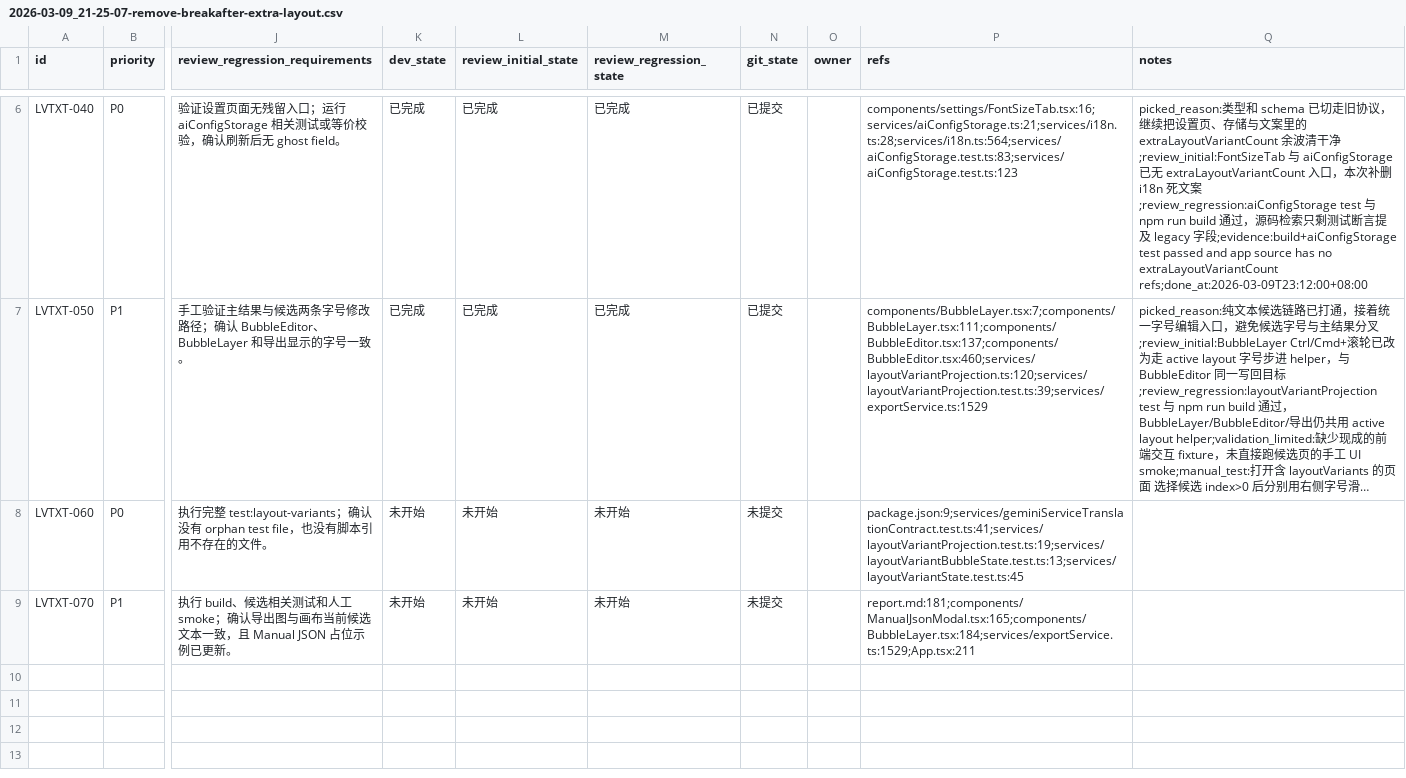
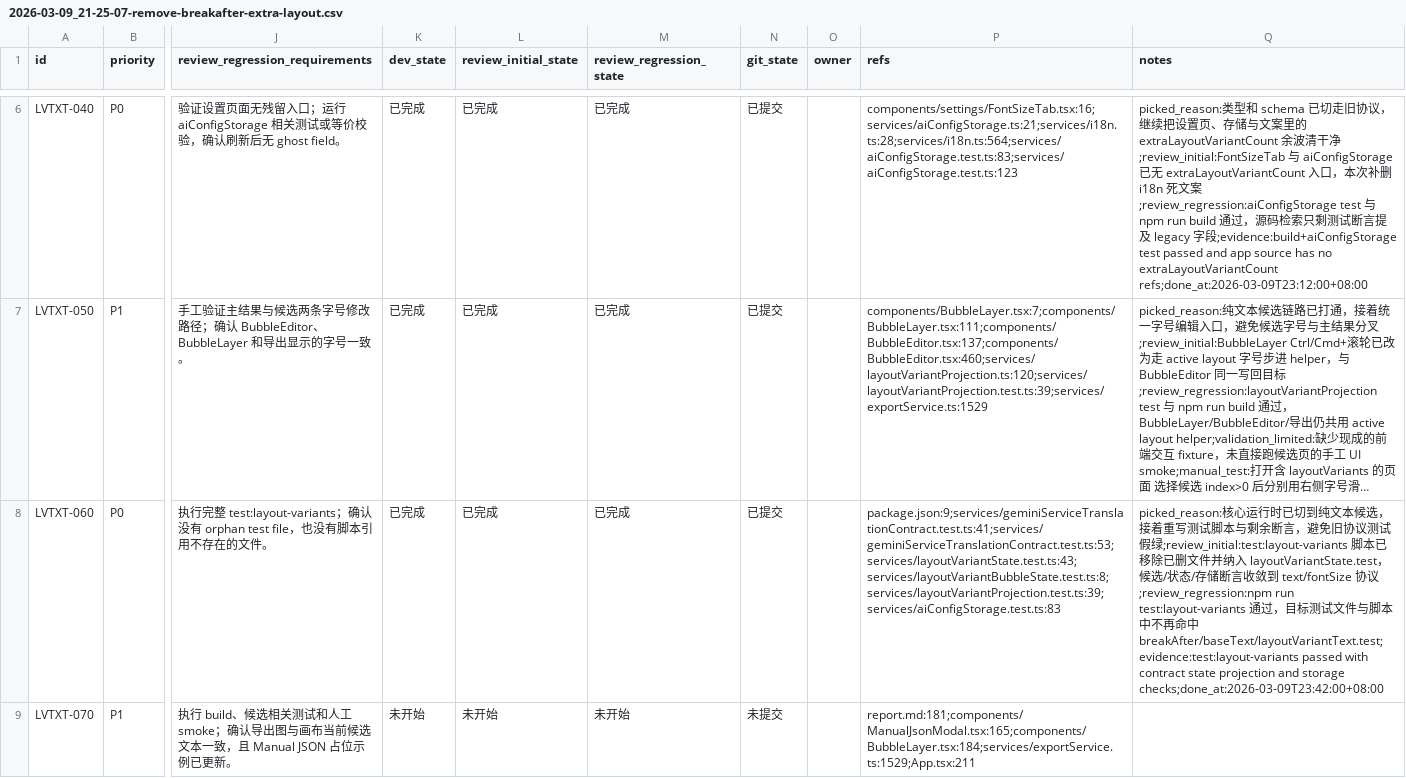
Before and after one commit to yunshaochu/mangatype-live, a CSV file: issues/2026-03-09_21-25-07-remove-breakafter-extra-layout.csv, drawn as a sheet; only a part is shown, gaps mark what is left out; long unchanged cells end in …; the diff names each change by its address in the sheet, - before the commit and + after, or states it on an @@ line.

```diff
--- a/issues/2026-03-09_21-25-07-remove-breakafter-extra-layout.csv
+++ b/issues/2026-03-09_21-25-07-remove-breakafter-extra-layout.csv
-K8 (dev_state): 未开始
+K8 (dev_state): 已完成
-L8 (review_initial_state): 未开始
+L8 (review_initial_state): 已完成
-M8 (review_regression_state): 未开始
+M8 (review_regression_state): 已完成
-N8 (git_state): 未提交
+N8 (git_state): 已提交
-P8 (refs): package.json:9;services/geminiServiceTranslationContract.test.ts:41;services/layoutVariantProjection.test.ts:19;services/layoutVariantBubbleState.test.ts:13;services/layoutVariantState.test.ts:45
+P8 (refs): package.json:9;services/geminiServiceTranslationContract.test.ts:41;services/geminiServiceTranslationContract.test.ts:53;services/layoutVariantState.test.ts:43;services/layoutVariantBubbleState.test.ts:8;services/layoutVariantProjection.test.ts:39;services/aiConfigStorage.test.ts:83
-Q8 (notes): (empty)
+Q8 (notes): picked_reason:核心运行时已切到纯文本候选，接着重写测试脚本与剩余断言，避免旧协议测试假绿;review_initial:test:layout-variants 脚本已移除已删文件并纳入 layoutVariantState.test，候选/状态/存储断言收敛到 text/fontSize 协议;review_regression:npm run test:layout-variants 通过，目标测试文件与脚本中不再命中 breakAfter/baseText/layoutVariantText.test;evidence:test:layout-variants passed with contract state projection and storage checks;done_at:2026-03-09T23:42:00+08:00
```
Also changed, not shown: 5 other files.
